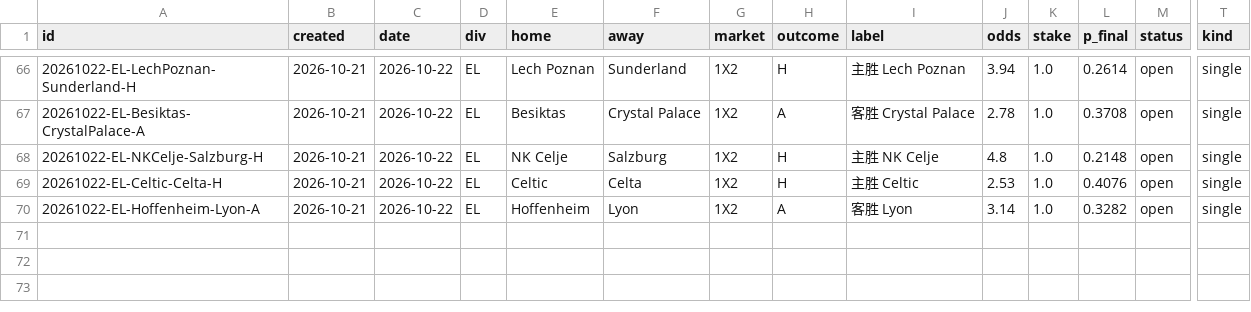
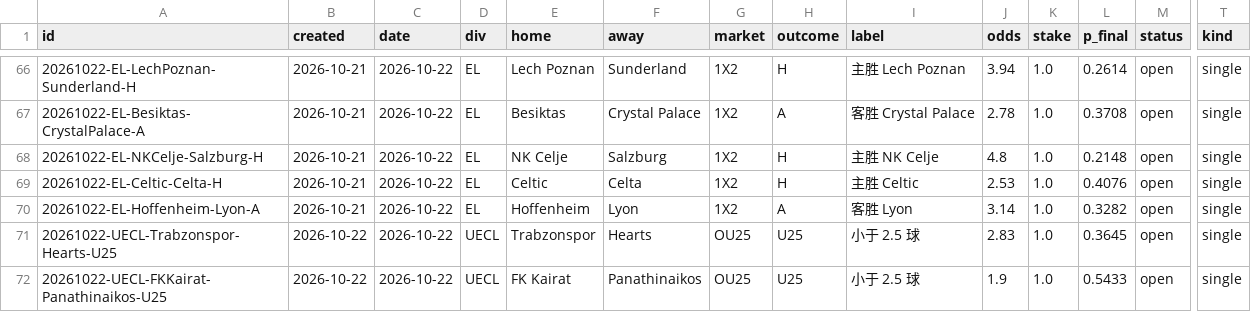
Before and after one commit to PingdaShen/tipico-analysis-bot, a CSV file: bets/paper_ledger.csv, drawn as a sheet; only a part is shown, gaps mark what is left out; rows hold the shown columns only; the diff names each change by its address in the sheet, - before the commit and + after, or states it on an @@ line.

```diff
--- a/bets/paper_ledger.csv
+++ b/bets/paper_ledger.csv
+row 71: 20261022-UECL-Trabzonspor-Hearts-U25 | 2026-10-22 | 2026-10-22 | UECL | Trabzonspor | Hearts | OU25 | U25 | 小于 2.5 球 | 2.83 | 1.0 | 0.3645 | open | single
+row 72: 20261022-UECL-FKKairat-Panathinaikos-U25 | 2026-10-22 | 2026-10-22 | UECL | FK Kairat | Panathinaikos | OU25 | U25 | 小于 2.5 球 | 1.9 | 1.0 | 0.5433 | open | single
```
Also changed, not shown: 4 other files.
